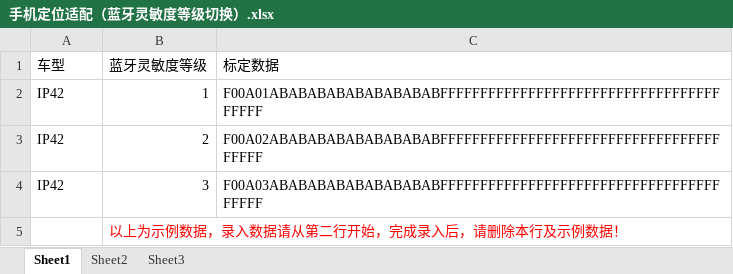
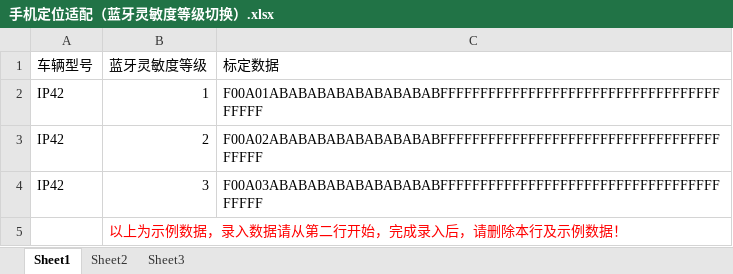
Before and after one commit to sauzeyu/sweepDemo, an Excel workbook: public/template/手机定位适配（蓝牙灵敏度等级切换）.xlsx, sheet Sheet1, drawn as a sheet; values as stored, in another font and other column widths than the file's, no borders; the diff names each change by its address in the sheet, - before the commit and + after, or states it on an @@ line.

```diff
--- a/public/template/手机定位适配（蓝牙灵敏度等级切换）.xlsx (sheet Sheet1)
+++ b/public/template/手机定位适配（蓝牙灵敏度等级切换）.xlsx (sheet Sheet1)
-A1: 车型
+A1: 车辆型号
```
Also changed, not shown: 3 other files.
